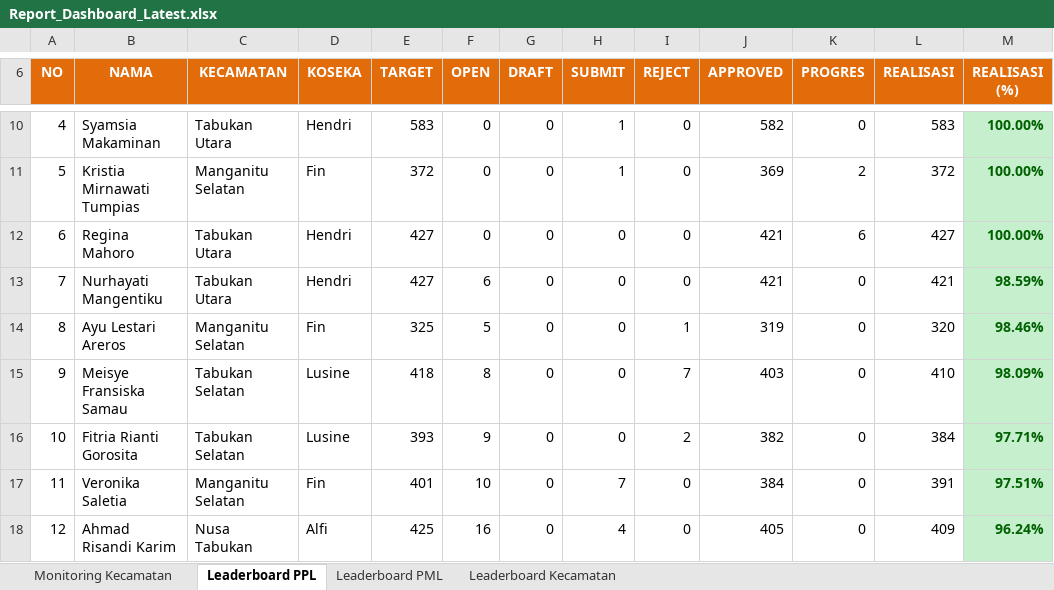
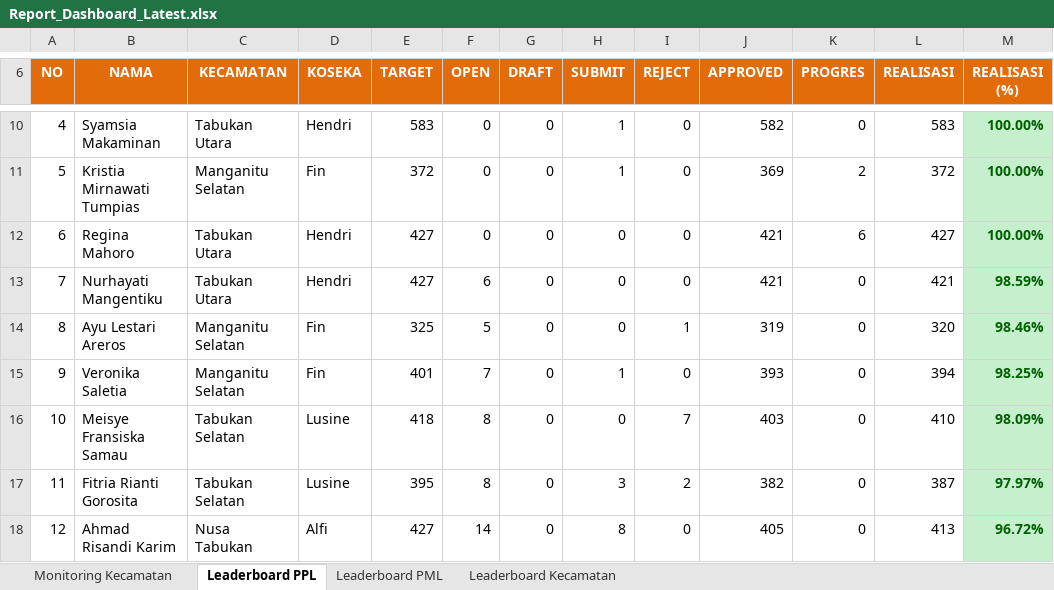
Before and after one commit to danimat15/fasih-sm-scrapper, an Excel workbook: dashboard/public/Report_Dashboard_Latest.xlsx, sheet Leaderboard PPL, drawn as a sheet; only a part is shown, gaps mark what is left out; values as stored, in another font and other column widths than the file's, no borders; the diff covers the shown part only; the diff names each change by its address in the sheet, - before the commit and + after, or states it on an @@ line.

```diff
--- a/dashboard/public/Report_Dashboard_Latest.xlsx (sheet Leaderboard PPL)
+++ b/dashboard/public/Report_Dashboard_Latest.xlsx (sheet Leaderboard PPL)
-B15 (NAMA): Meisye Fransiska Samau
+B15 (NAMA): Veronika Saletia
-C15 (KECAMATAN): Tabukan Selatan
+C15 (KECAMATAN): Manganitu Selatan
-D15 (KOSEKA): Lusine
+D15 (KOSEKA): Fin
-E15 (TARGET): 418
+E15 (TARGET): 401
-F15 (OPEN): 8
+F15 (OPEN): 7
-H15 (SUBMIT): 0
+H15 (SUBMIT): 1
-I15 (REJECT): 7
+I15 (REJECT): 0
-J15 (APPROVED): 403
+J15 (APPROVED): 393
-L15 (REALISASI): 410
+L15 (REALISASI): 394
-M15 (REALISASI (%)): 98.09%
+M15 (REALISASI (%)): 98.25%
-B16 (NAMA): Fitria Rianti Gorosita
+B16 (NAMA): Meisye Fransiska Samau
-E16 (TARGET): 393
+E16 (TARGET): 418
-F16 (OPEN): 9
+F16 (OPEN): 8
-I16 (REJECT): 2
+I16 (REJECT): 7
-J16 (APPROVED): 382
+J16 (APPROVED): 403
-L16 (REALISASI): 384
+L16 (REALISASI): 410
-M16 (REALISASI (%)): 97.71%
+M16 (REALISASI (%)): 98.09%
-B17 (NAMA): Veronika Saletia
+B17 (NAMA): Fitria Rianti Gorosita
-C17 (KECAMATAN): Manganitu Selatan
+C17 (KECAMATAN): Tabukan Selatan
-D17 (KOSEKA): Fin
+D17 (KOSEKA): Lusine
-E17 (TARGET): 401
+E17 (TARGET): 395
-F17 (OPEN): 10
+F17 (OPEN): 8
-H17 (SUBMIT): 7
+H17 (SUBMIT): 3
-I17 (REJECT): 0
+I17 (REJECT): 2
-J17 (APPROVED): 384
+J17 (APPROVED): 382
-L17 (REALISASI): 391
+L17 (REALISASI): 387
-M17 (REALISASI (%)): 97.51%
+M17 (REALISASI (%)): 97.97%
-E18 (TARGET): 425
+E18 (TARGET): 427
-F18 (OPEN): 16
+F18 (OPEN): 14
-H18 (SUBMIT): 4
+H18 (SUBMIT): 8
-L18 (REALISASI): 409
+L18 (REALISASI): 413
-M18 (REALISASI (%)): 96.24%
+M18 (REALISASI (%)): 96.72%
```
Also changed, not shown: 5 added rows, 5 removed rows, 984 edited cells and cell formats elsewhere in this sheet, sheet Leaderboard PML, sheet Monitoring Kecamatan, sheet Leaderboard Kecamatan, dashboard/public/Monev_Pendataan_SE2026_Evening.xlsx, dashboard/public/Monev_Pendataan_SE2026_Latest.xlsx, 4 other files.
